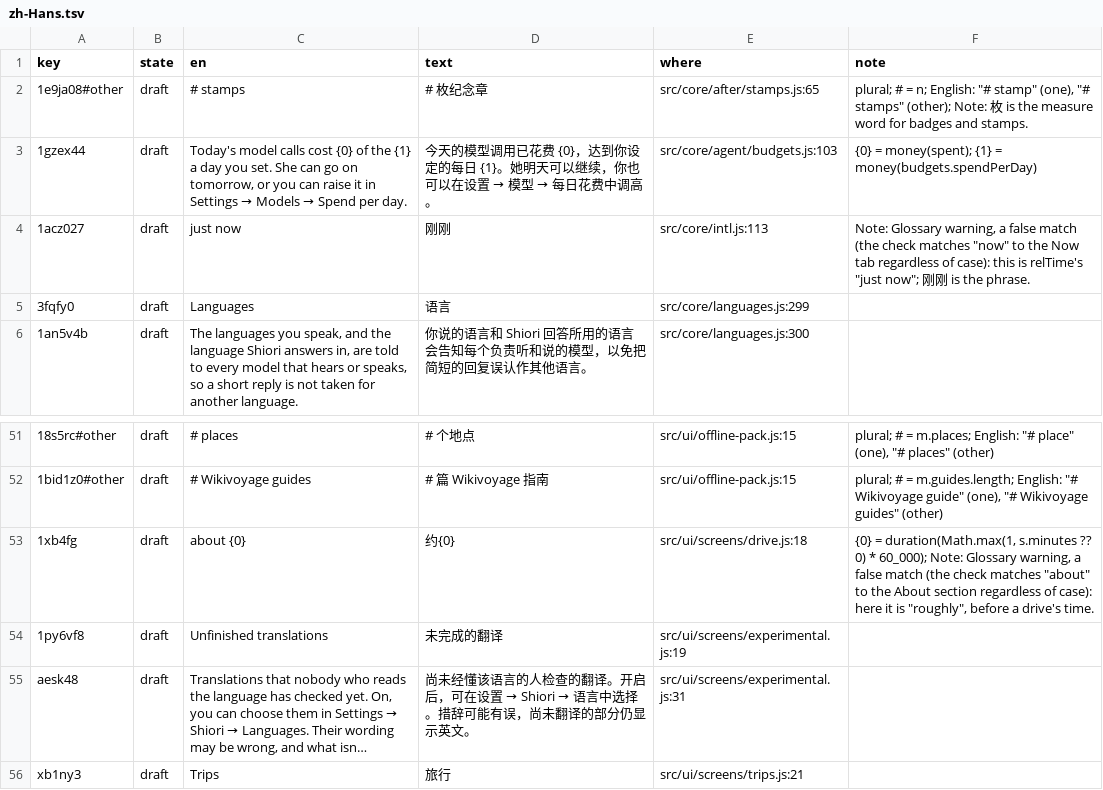
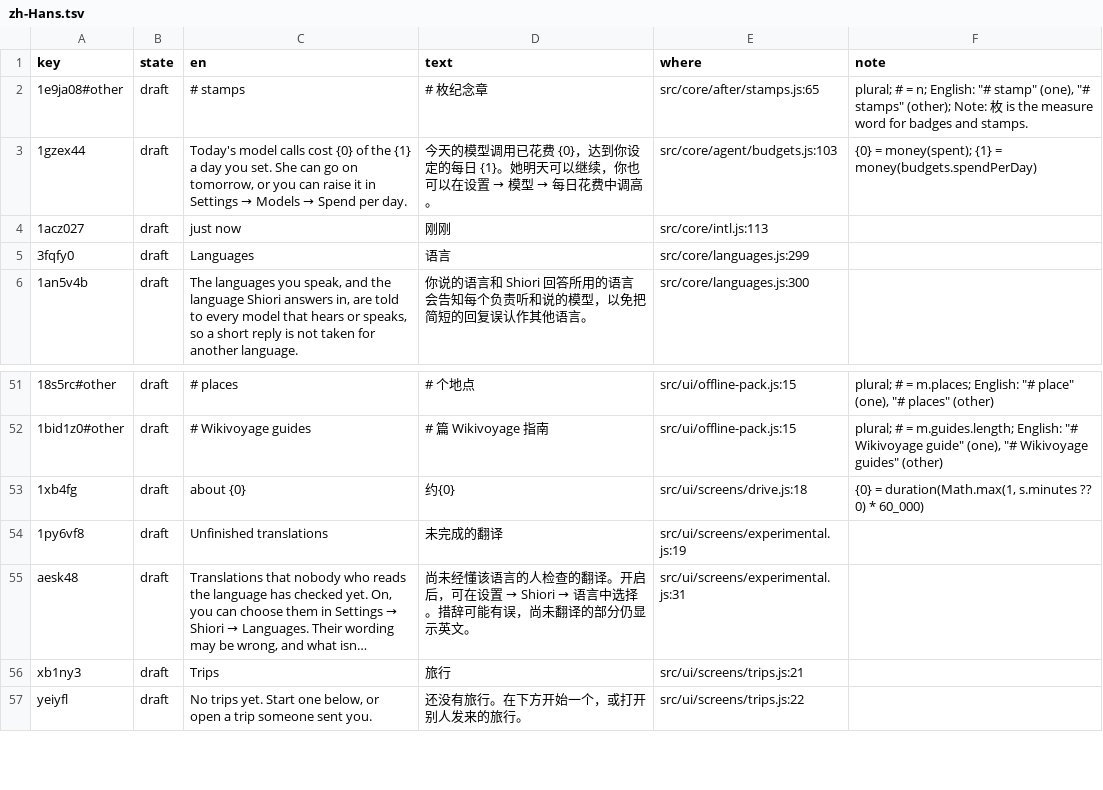
Before and after one commit to annai-guide/annai, a TSV file: l10n/zh-Hans.tsv, drawn as a sheet; only a part is shown, gaps mark what is left out; the shorter side is filled out with more unchanged rows; long unchanged cells end in …; the diff names each change by its address in the sheet, - before the commit and + after, or states it on an @@ line.

```diff
--- a/l10n/zh-Hans.tsv
+++ b/l10n/zh-Hans.tsv
-F4 (note): Note: Glossary warning, a false match (the check matches "now" to the Now tab regardless of case): this is relTime's "just now"; 刚刚 is the phrase.
+F4 (note): (empty)
-F53 (note): …0) * 60_000); Note: Glossary warning, a false match (the check matches "about" to the About section regardless of case): here it is "roughly", before a drive's time.
+F53 (note): …0) * 60_000)
```
Also changed, not shown: l10n/ja.tsv.
